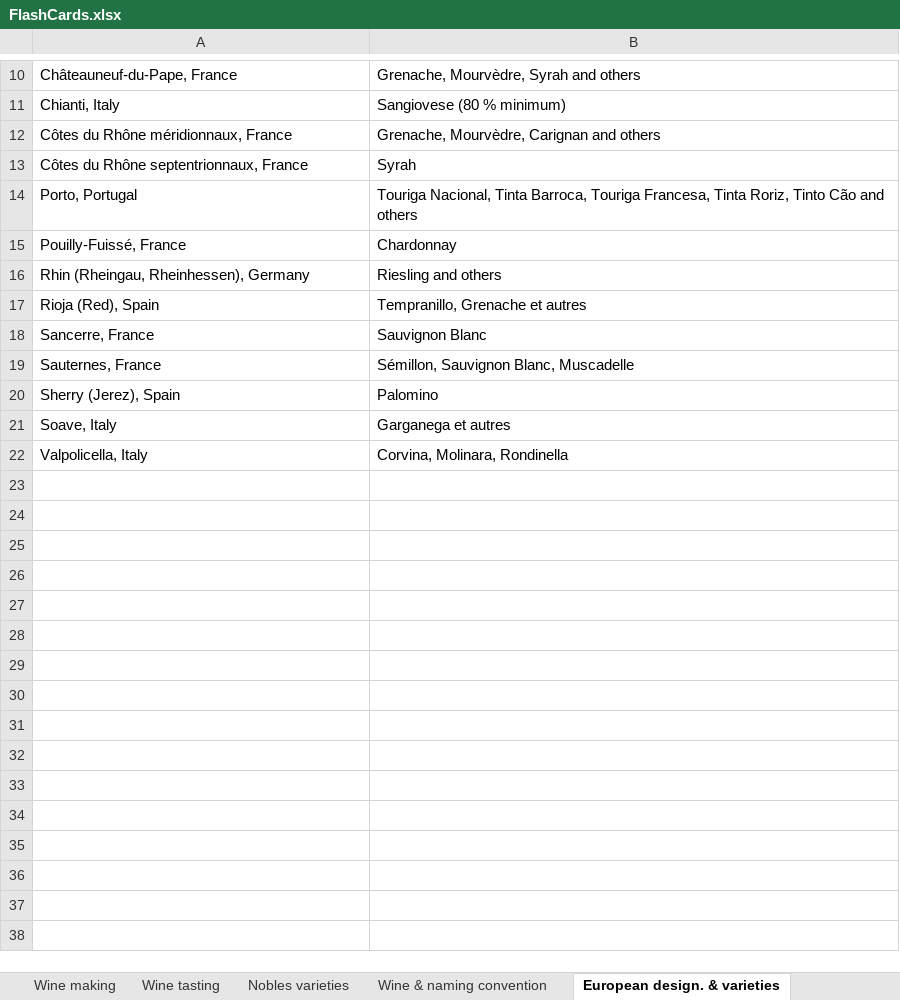
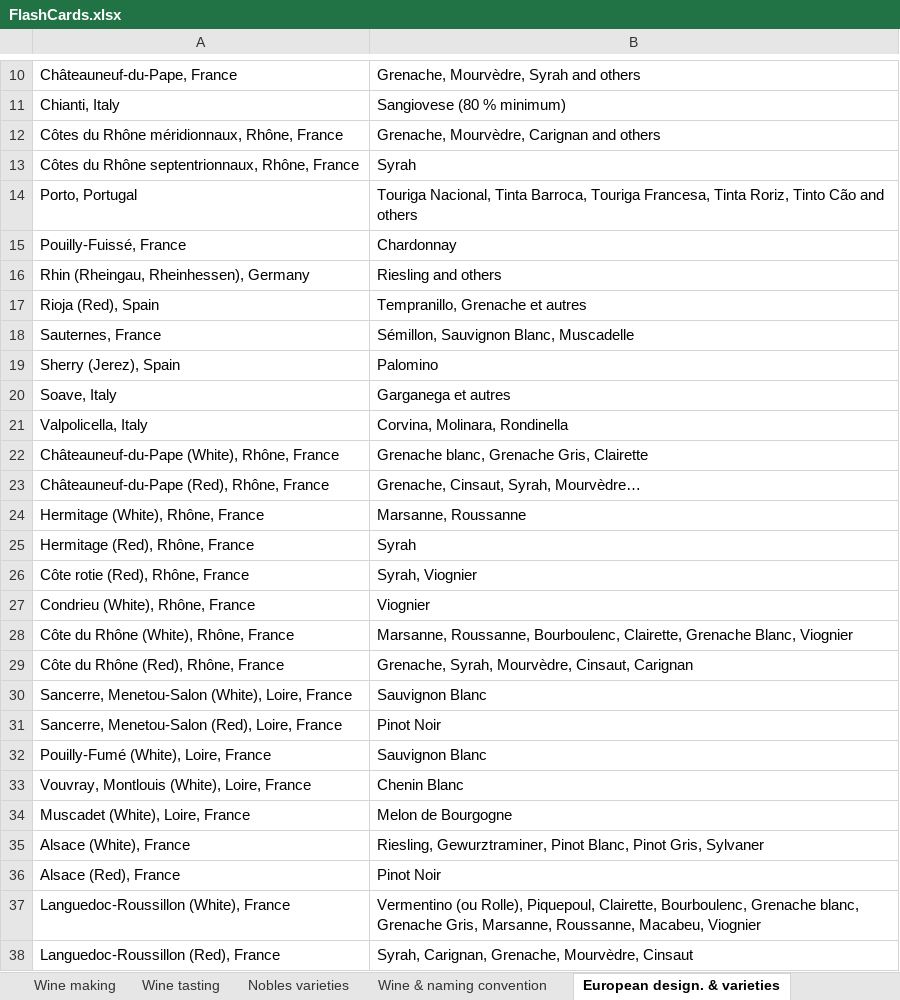
Before and after one commit to sandoche/Wine-Flashcards-Anki, an Excel workbook: src/FlashCards.xlsx, sheet European design. & varieties, drawn as a sheet; only a part is shown, gaps mark what is left out; values as stored, in another font and other column widths than the file's, no borders; removed rows and columns are numbered as before the commit, all else as after; the diff covers the shown part only; the diff names each change by its address in the sheet, - before the commit and + after, or states it on an @@ line.

Commit message:
:construction: French appelation added

```diff
--- a/src/FlashCards.xlsx (sheet European design. & varieties)
+++ b/src/FlashCards.xlsx (sheet European design. & varieties)
-A12: Côtes du Rhône méridionnaux, France
+A12: Côtes du Rhône méridionnaux, Rhône, France
-A13: Côtes du Rhône septentrionnaux, France
+A13: Côtes du Rhône septentrionnaux, Rhône, France
-row 18: Sancerre, France | Sauvignon Blanc
+row 22: Châteauneuf-du-Pape (White), Rhône, France | Grenache blanc, Grenache Gris, Clairette
+row 23: Châteauneuf-du-Pape (Red), Rhône, France | Grenache, Cinsaut, Syrah, Mourvèdre…
+row 24: Hermitage (White), Rhône, France | Marsanne, Roussanne
+row 25: Hermitage (Red), Rhône, France | Syrah
+row 26: Côte rotie (Red), Rhône, France | Syrah, Viognier
+row 27: Condrieu (White), Rhône, France | Viognier
+row 28: Côte du Rhône (White), Rhône, France | Marsanne, Roussanne, Bourboulenc, Clairette, Grenache Blanc, Viognier
+row 29: Côte du Rhône (Red), Rhône, France | Grenache, Syrah, Mourvèdre, Cinsaut, Carignan
+row 30: Sancerre, Menetou-Salon (White), Loire, France | Sauvignon Blanc
+row 31: Sancerre, Menetou-Salon (Red), Loire, France | Pinot Noir
+row 32: Pouilly-Fumé (White), Loire, France | Sauvignon Blanc
+row 33: Vouvray, Montlouis (White), Loire, France | Chenin Blanc
+row 34: Muscadet (White), Loire, France | Melon de Bourgogne
+row 35: Alsace (White), France | Riesling, Gewurztraminer, Pinot Blanc, Pinot Gris, Sylvaner
+row 36: Alsace (Red), France | Pinot Noir
+row 37: Languedoc-Roussillon (White), France | Vermentino (ou Rolle), Piquepoul, Clairette, Bourboulenc, Grenache blanc, Grenache Gris, Marsanne, Roussanne, Macabeu, Viognier
+row 38: Languedoc-Roussillon (Red), France | Syrah, Carignan, Grenache, Mourvèdre, Cinsaut
```
Also changed, not shown: 1 added row, 1 removed row and 2 edited cells elsewhere in this sheet.
